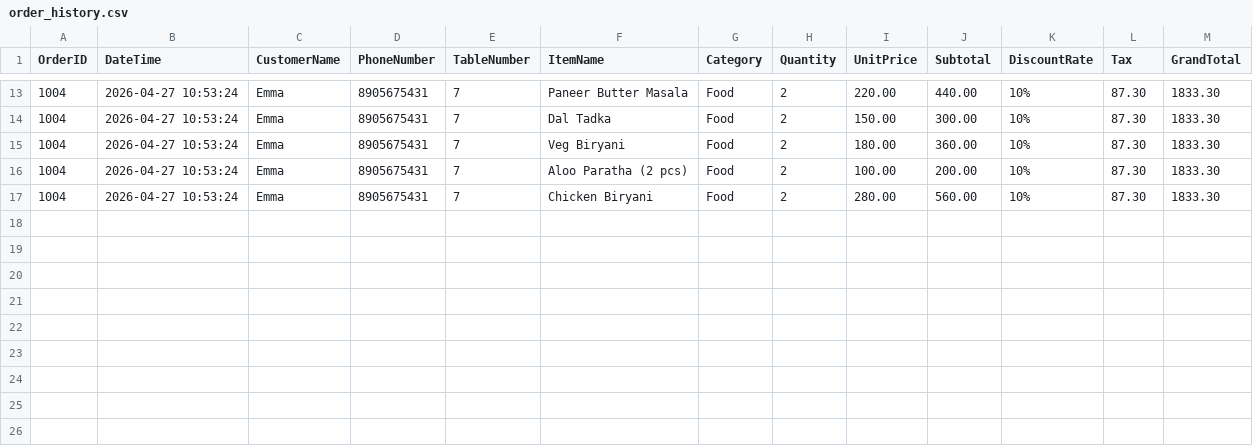
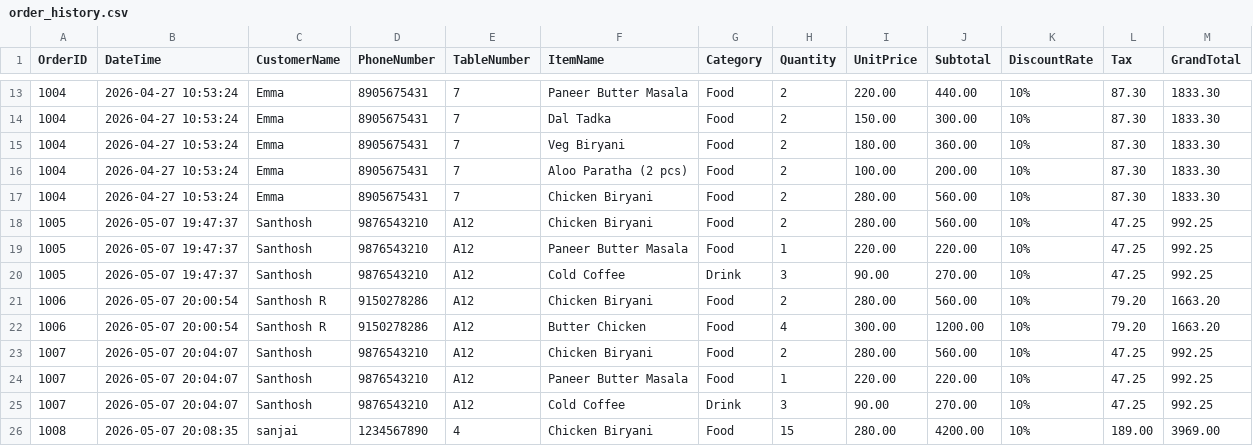
Before and after one commit to santho-techie/RESTAURENT, a CSV file: order_history.csv, drawn as a sheet; only a part is shown, gaps mark what is left out.

Commit message:
Added test cases and updated CSV data

```diff
--- a/order_history.csv
+++ b/order_history.csv
@@ -17 +17,10 @@ OrderID,DateTime,CustomerName,PhoneNumber,TableNumber,ItemName,Category,Quantity
 1004,2026-04-27 10:53:24,Emma,"8905675431",7,Chicken Biryani,Food,2,280.00,560.00,10%,87.30,1833.30
+1005,2026-05-07 19:47:37,Santhosh,"9876543210",A12,Chicken Biryani,Food,2,280.00,560.00,10%,47.25,992.25
+1005,2026-05-07 19:47:37,Santhosh,"9876543210",A12,Paneer Butter Masala,Food,1,220.00,220.00,10%,47.25,992.25
+1005,2026-05-07 19:47:37,Santhosh,"9876543210",A12,Cold Coffee,Drink,3,90.00,270.00,10%,47.25,992.25
+1006,2026-05-07 20:00:54,Santhosh R,"9150278286",A12,Chicken Biryani,Food,2,280.00,560.00,10%,79.20,1663.20
+1006,2026-05-07 20:00:54,Santhosh R,"9150278286",A12,Butter Chicken,Food,4,300.00,1200.00,10%,79.20,1663.20
+1007,2026-05-07 20:04:07,Santhosh,"9876543210",A12,Chicken Biryani,Food,2,280.00,560.00,10%,47.25,992.25
+1007,2026-05-07 20:04:07,Santhosh,"9876543210",A12,Paneer Butter Masala,Food,1,220.00,220.00,10%,47.25,992.25
+1007,2026-05-07 20:04:07,Santhosh,"9876543210",A12,Cold Coffee,Drink,3,90.00,270.00,10%,47.25,992.25
+1008,2026-05-07 20:08:35,sanjai,"1234567890",4,Chicken Biryani,Food,15,280.00,4200.00,10%,189.00,3969.00
```
Also changed, not shown: 1 other file.
